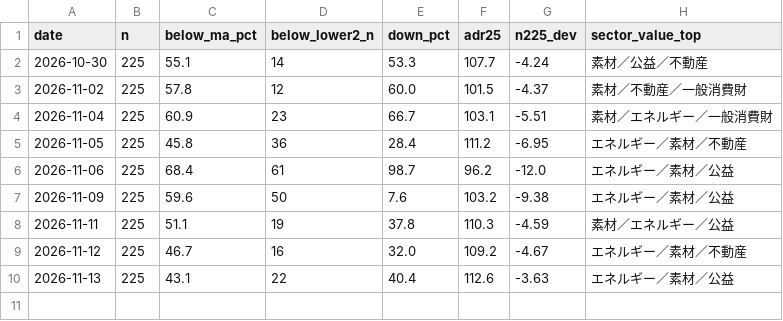
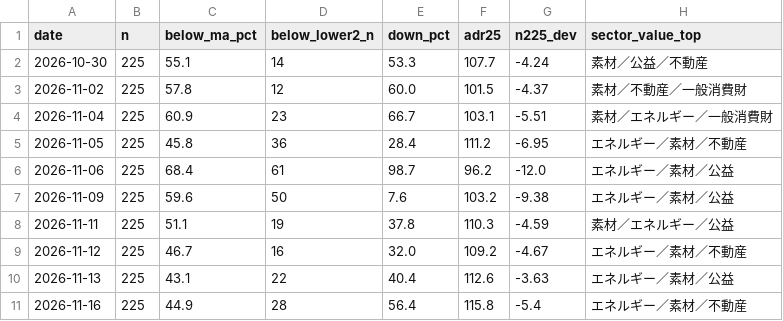
Before and after one commit to 091165/nikkei225-screener, a CSV file: output/breadth_history.csv, drawn as a sheet.

```diff
--- a/output/breadth_history.csv
+++ b/output/breadth_history.csv
@@ -10 +10,2 @@ date,n,below_ma_pct,below_lower2_n,down_pct,adr25,n225_dev,sector_value_top
 2026-11-13,225,43.1,22,40.4,112.6,-3.63,エネルギー／素材／公益
+2026-11-16,225,44.9,28,56.4,115.8,-5.4,エネルギー／素材／不動産
```
Also changed, not shown: 8 other files.
